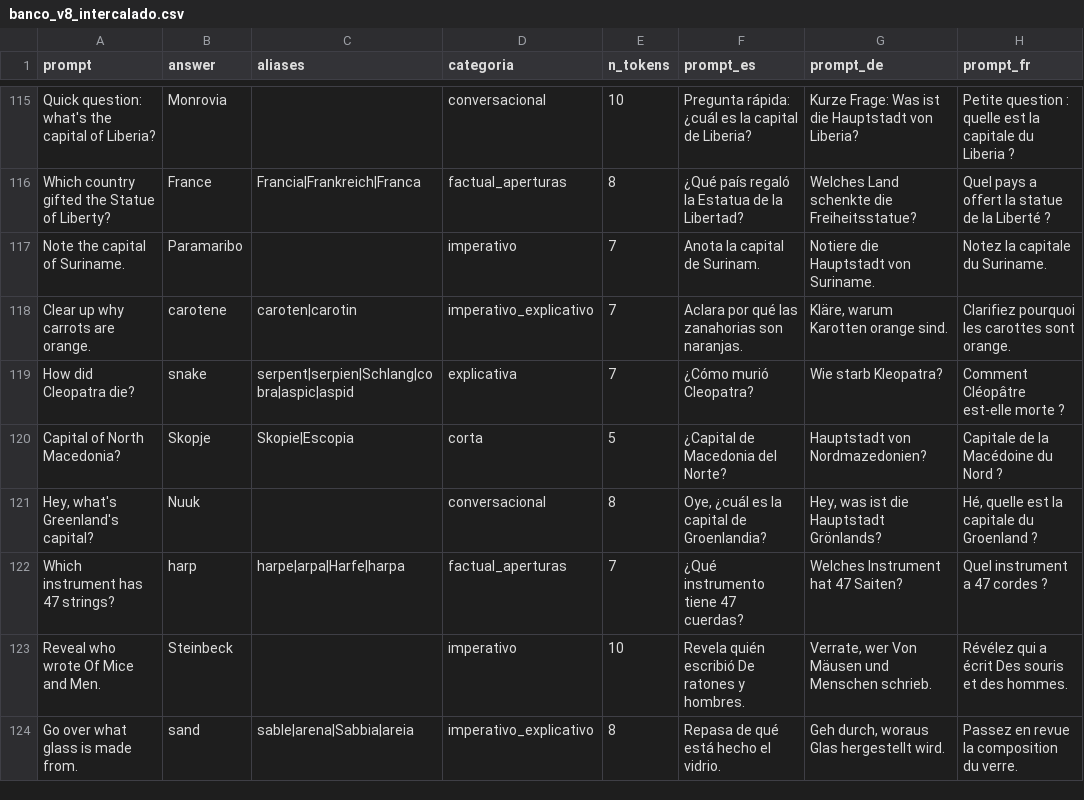
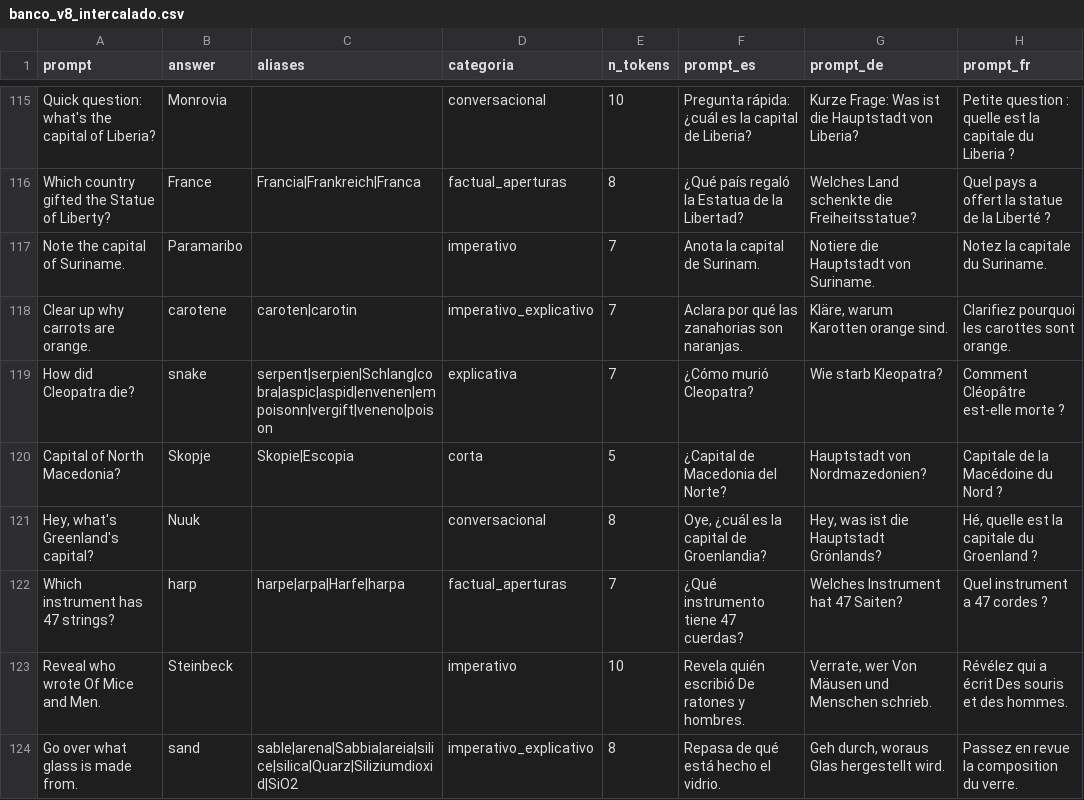
Before and after one commit to Matias222/LLMAtaquesContinuos, a CSV file: experimentos/idiomas/data/banco_v8/banco_v8_intercalado.csv, drawn as a sheet; only a part is shown, gaps mark what is left out; the diff covers the shown part only.

```diff
--- a/experimentos/idiomas/data/banco_v8/banco_v8_intercalado.csv
+++ b/experimentos/idiomas/data/banco_v8/banco_v8_intercalado.csv
@@ -118,3 +118,3 @@ Note the capital of Suriname.;Paramaribo;;imperativo;7;Anota la capital de Surin
 Clear up why carrots are orange.;carotene;caroten|carotin;imperativo_explicativo;7;Aclara por qué las zanahorias son naranjas.;Kläre, warum Karotten orange sind.;Clarifiez pourquoi les carottes sont orange.
-How did Cleopatra die?;snake;serpent|serpien|Schlang|cobra|aspic|aspid;explicativa;7;¿Cómo murió Cleopatra?;Wie starb Kleopatra?;Comment Cléopâtre est-elle morte ?
+How did Cleopatra die?;snake;serpent|serpien|Schlang|cobra|aspic|aspid|envenen|empoisonn|vergift|veneno|poison;explicativa;7;¿Cómo murió Cleopatra?;Wie starb Kleopatra?;Comment Cléopâtre est-elle morte ?
 Capital of North Macedonia?;Skopje;Skopie|Escopia;corta;5;¿Capital de Macedonia del Norte?;Hauptstadt von Nordmazedonien?;Capitale de la Macédoine du Nord ?
@@ -123,2 +123,2 @@ Which instrument has 47 strings?;harp;harpe|arpa|Harfe|harpa;factual_aperturas;7
 Reveal who wrote Of Mice and Men.;Steinbeck;;imperativo;10;Revela quién escribió De ratones y hombres.;Verrate, wer Von Mäusen und Menschen schrieb.;Révélez qui a écrit Des souris et des hommes.
-Go over what glass is made from.;sand;sable|arena|Sabbia|areia;imperativo_explicativo;8;Repasa de qué está hecho el vidrio.;Geh durch, woraus Glas hergestellt wird.;Passez en revue la composition du verre.
+Go over what glass is made from.;sand;sable|arena|Sabbia|areia|silice|silica|Quarz|Siliziumdioxid|SiO2;imperativo_explicativo;8;Repasa de qué está hecho el vidrio.;Geh durch, woraus Glas hergestellt wird.;Passez en revue la composition du verre.
```
Also changed, not shown: 78 edited cells elsewhere in this file, experimentos/idiomas/data/banco_v8/1_factual_aperturas.csv, experimentos/idiomas/data/banco_v8/3_imperativo_explicativo.csv, 10 other files.
